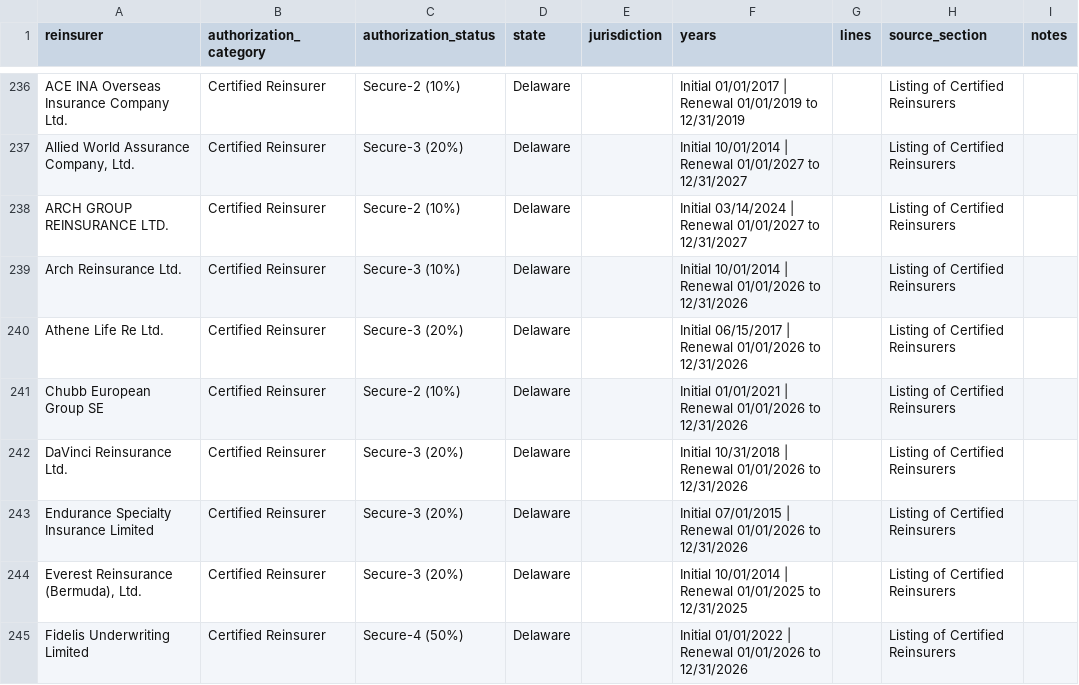
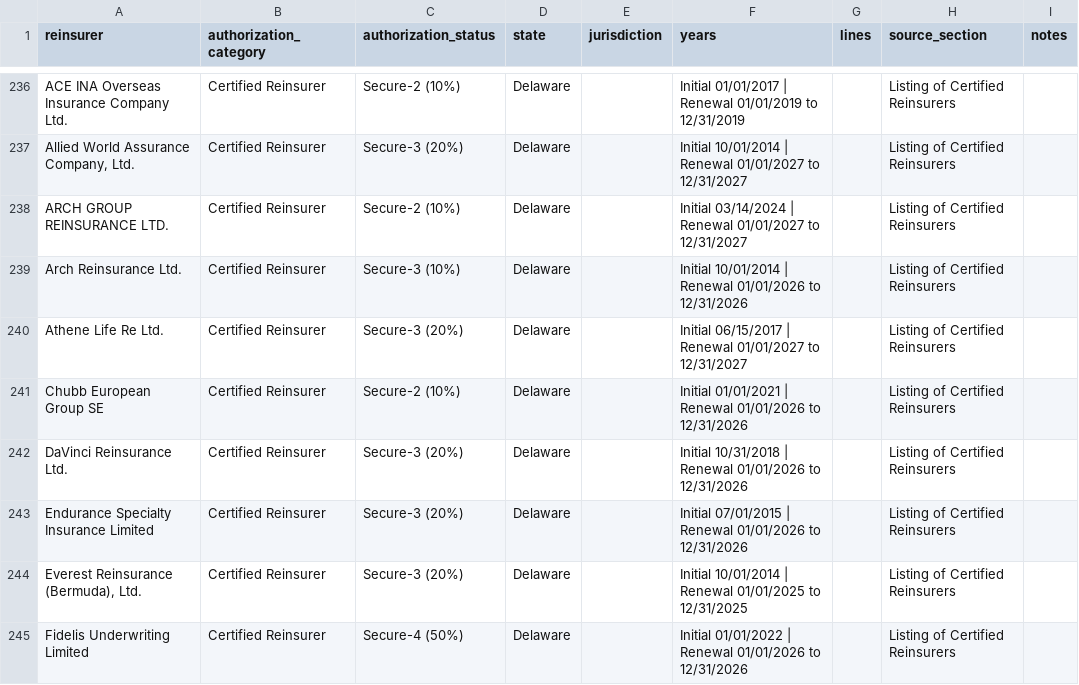
Before and after one commit to JamesLarson8/ReinsurerAuthorizationStatusScraper, a CSV file: Reinsurer_authorization_statuses.csv, drawn as a sheet; only a part is shown, gaps mark what is left out.

Commit message:
Weekly reinsurer status refresh

```diff
--- a/Reinsurer_authorization_statuses.csv
+++ b/Reinsurer_authorization_statuses.csv
@@ -239,3 +239,3 @@ ARCH GROUP REINSURANCE LTD.,Certified Reinsurer,Secure-2 (10%),Delaware,,Initial
 Arch Reinsurance Ltd.,Certified Reinsurer,Secure-3 (10%),Delaware,,Initial 10/01/2014 | Renewal 01/01/2026 to 12/31/2026,,Listing of Certified Reinsurers,
-Athene Life Re Ltd.,Certified Reinsurer,Secure-3 (20%),Delaware,,Initial 06/15/2017 | Renewal 01/01/2026 to 12/31/2026,,Listing of Certified Reinsurers,
+Athene Life Re Ltd.,Certified Reinsurer,Secure-3 (20%),Delaware,,Initial 06/15/2017 | Renewal 01/01/2027 to 12/31/2027,,Listing of Certified Reinsurers,
 Chubb European Group SE,Certified Reinsurer,Secure-2 (10%),Delaware,,Initial 01/01/2021 | Renewal 01/01/2026 to 12/31/2026,,Listing of Certified Reinsurers,
```
Also changed, not shown: 1 other file.
